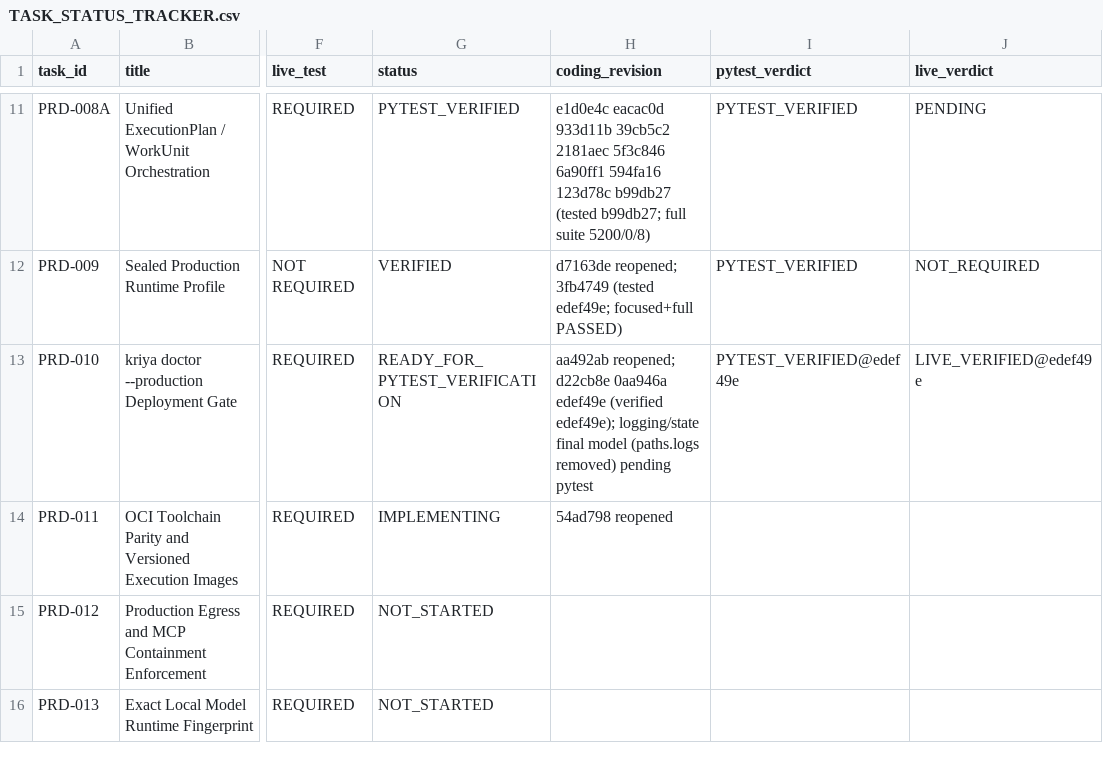
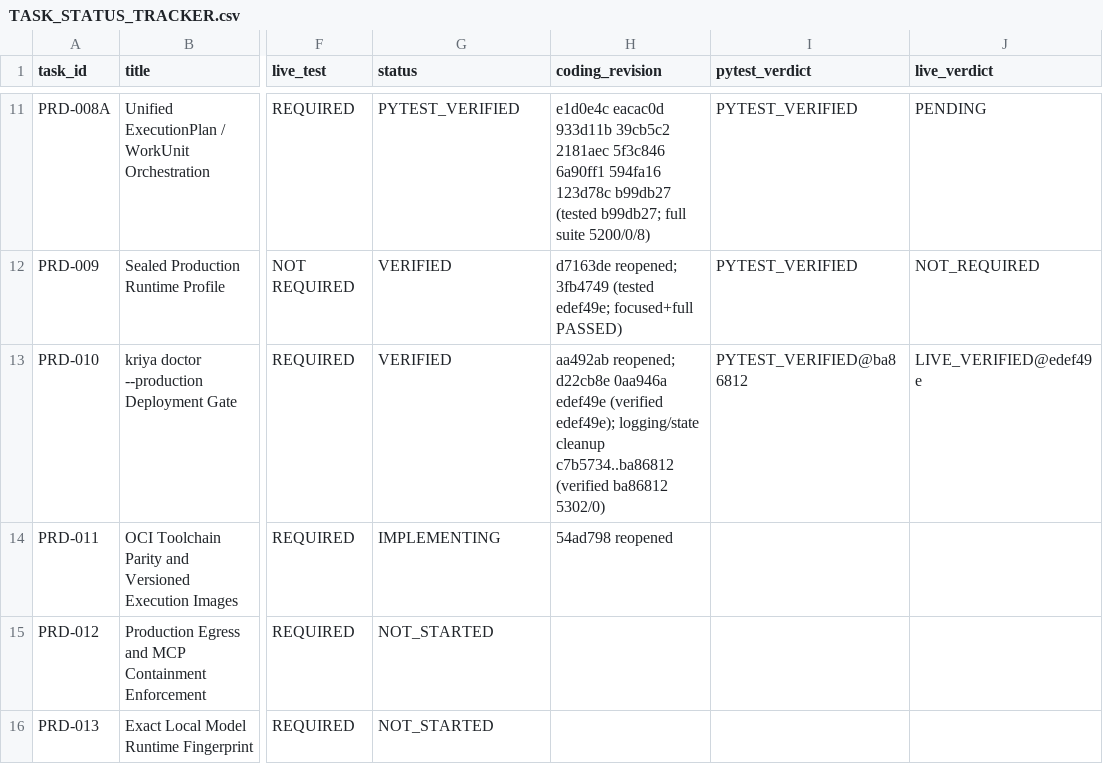
Before and after one commit to snanduri7/kriya, a CSV file: handover/TASK_STATUS_TRACKER.csv, drawn as a sheet; only a part is shown, gaps mark what is left out; the diff names each change by its address in the sheet, - before the commit and + after, or states it on an @@ line.

Commit message:
PRD-010 logging/state cleanup VERIFIED at ba86812 (user full suite 5302 passed, 8 deselected, 0 failed; focused suite passed); tracker PRD-010 VERIFIED

```diff
--- a/handover/TASK_STATUS_TRACKER.csv
+++ b/handover/TASK_STATUS_TRACKER.csv
-G13 (status): READY_FOR_PYTEST_VERIFICATION
+G13 (status): VERIFIED
-H13 (coding_revision): …edef49e); logging/state final model (paths.logs removed) pending pytest
+H13 (coding_revision): …edef49e); logging/state cleanup c7b5734..ba86812 (verified ba86812 5302/0)
-I13 (pytest_verdict): PYTEST_VERIFIED@edef49e
+I13 (pytest_verdict): PYTEST_VERIFIED@ba86812
```
Also changed, not shown: 1 other file.
